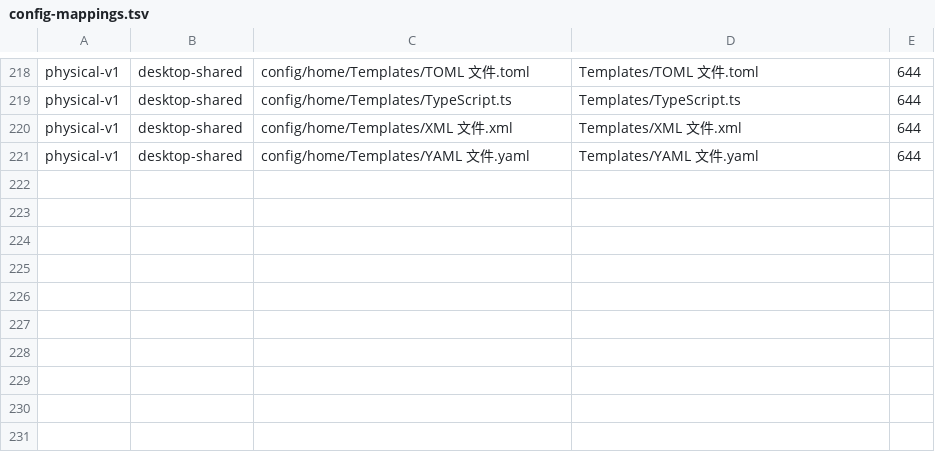
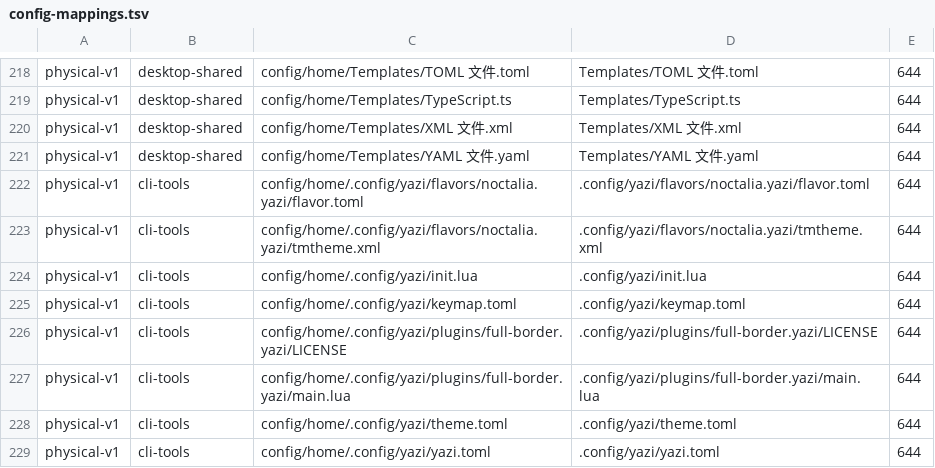
Before and after one commit to tjz123psh/arch-dms, a TSV file: manifests/config-mappings.tsv, drawn as a sheet; only a part is shown, gaps mark what is left out.

Commit message:
feat(config): include the yazi configuration
- yazi.toml/keymap.toml/init.lua/theme.toml + Noctalia flavor + full-border plugin
- mappings: 227 rows; TOML/XML/Lua syntax checked
- note: the ;/: shell action runs the login shell (fish), and the Noctalia
  flavor may be regenerated by the desktop shell

```diff
--- a/manifests/config-mappings.tsv
+++ b/manifests/config-mappings.tsv
@@ -221 +221,9 @@ physical-v1	desktop-shared	config/home/Templates/XML 文件.xml	Templates/XML
 physical-v1	desktop-shared	config/home/Templates/YAML 文件.yaml	Templates/YAML 文件.yaml	644
+physical-v1	cli-tools	config/home/.config/yazi/flavors/noctalia.yazi/flavor.toml	.config/yazi/flavors/noctalia.yazi/flavor.toml	644
+physical-v1	cli-tools	config/home/.config/yazi/flavors/noctalia.yazi/tmtheme.xml	.config/yazi/flavors/noctalia.yazi/tmtheme.xml	644
+physical-v1	cli-tools	config/home/.config/yazi/init.lua	.config/yazi/init.lua	644
+physical-v1	cli-tools	config/home/.config/yazi/keymap.toml	.config/yazi/keymap.toml	644
+physical-v1	cli-tools	config/home/.config/yazi/plugins/full-border.yazi/LICENSE	.config/yazi/plugins/full-border.yazi/LICENSE	644
+physical-v1	cli-tools	config/home/.config/yazi/plugins/full-border.yazi/main.lua	.config/yazi/plugins/full-border.yazi/main.lua	644
+physical-v1	cli-tools	config/home/.config/yazi/theme.toml	.config/yazi/theme.toml	644
+physical-v1	cli-tools	config/home/.config/yazi/yazi.toml	.config/yazi/yazi.toml	644
```
Also changed, not shown: 9 other files.
